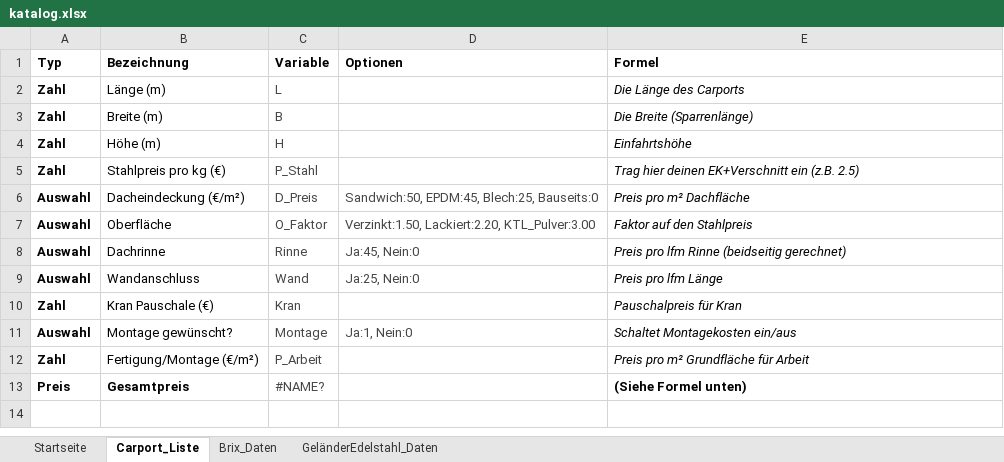
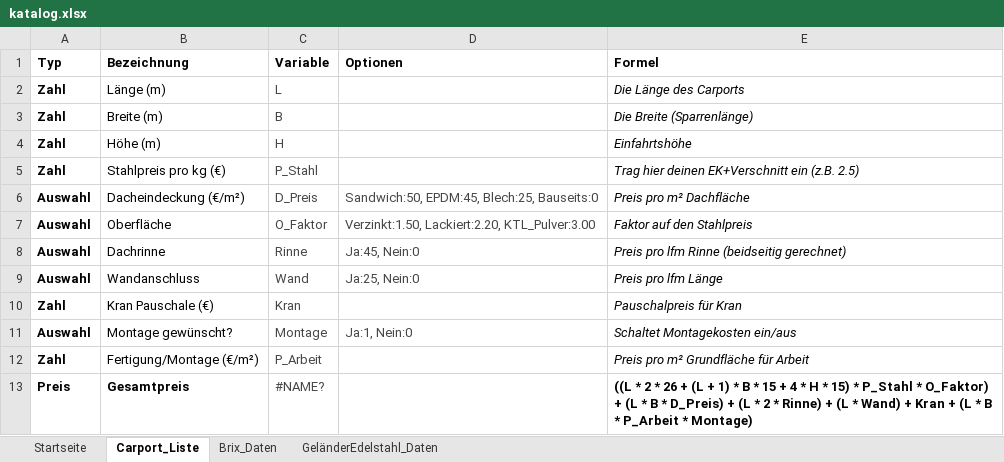
Before and after one commit to meingassnermatthias-eng/BrixKalkGel-nder, an Excel workbook: katalog.xlsx, sheet Carport_Liste, drawn as a sheet; values as stored, in another font and other column widths than the file's, no borders; the diff names each change by its address in the sheet, - before the commit and + after, or states it on an @@ line.

Commit message:
Add files via upload

```diff
--- a/katalog.xlsx (sheet Carport_Liste)
+++ b/katalog.xlsx (sheet Carport_Liste)
-E13 (Formel): (Siehe Formel unten)
+E13 (Formel): ((L * 2 * 26 + (L + 1) * B * 15 + 4 * H * 15) * P_Stahl * O_Faktor) + (L * B * D_Preis) + (L * 2 * Rinne) + (L * Wand) + Kran + (L * B * P_Arbeit * Montage)
```
